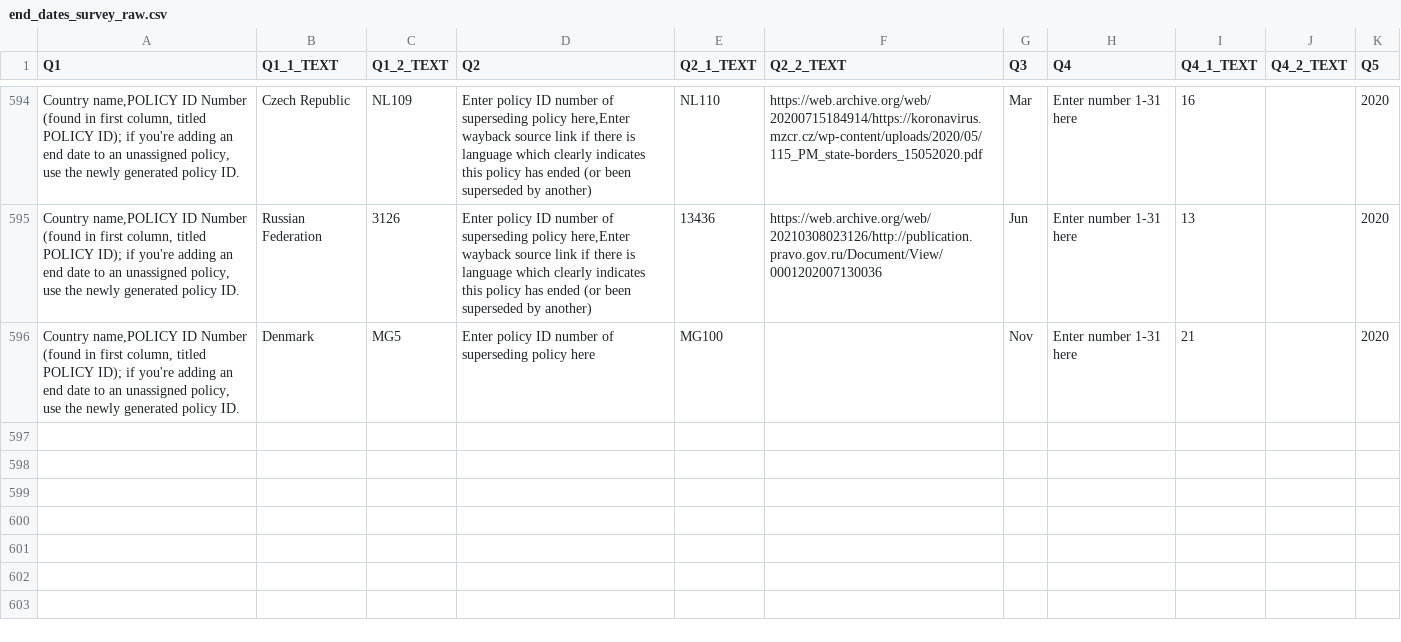
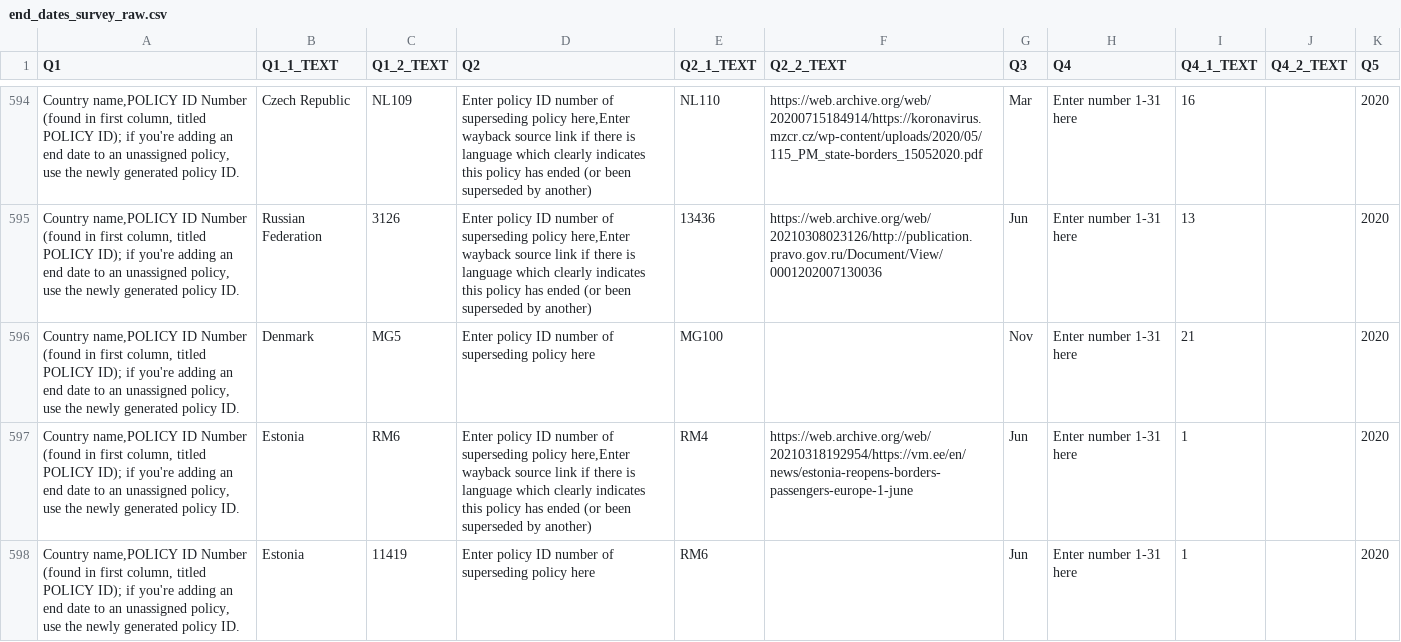
Before and after one commit to COBAPteam/COBAP, a CSV file: data/raw_survey_output/end_dates_survey_raw.csv, drawn as a sheet; only a part is shown, gaps mark what is left out; the diff names each change by its address in the sheet, - before the commit and + after, or states it on an @@ line.

```diff
--- a/data/raw_survey_output/end_dates_survey_raw.csv
+++ b/data/raw_survey_output/end_dates_survey_raw.csv
+row 597: Country name,POLICY ID Number (found in first column, titled POLICY ID); if you're adding an end date to an unassigned policy, use the newly generated policy ID. | Estonia | RM6 | Enter policy ID number of superseding policy here,Enter wayback source link if there is language which clearly indicates this policy has ended (or been superseded by another) | RM4 | https://web.archive.org/web/20210318192954/https://vm.ee/en/news/estonia-reopens-borders-passengers-europe-1-june | Jun | Enter number 1-31 here | 1 |  | 2020
+row 598: Country name,POLICY ID Number (found in first column, titled POLICY ID); if you're adding an end date to an unassigned policy, use the newly generated policy ID. | Estonia | 11419 | Enter policy ID number of superseding policy here | RM6 |  | Jun | Enter number 1-31 here | 1 |  | 2020
```
Also changed, not shown: data/policy_list.csv, 1 other file.
